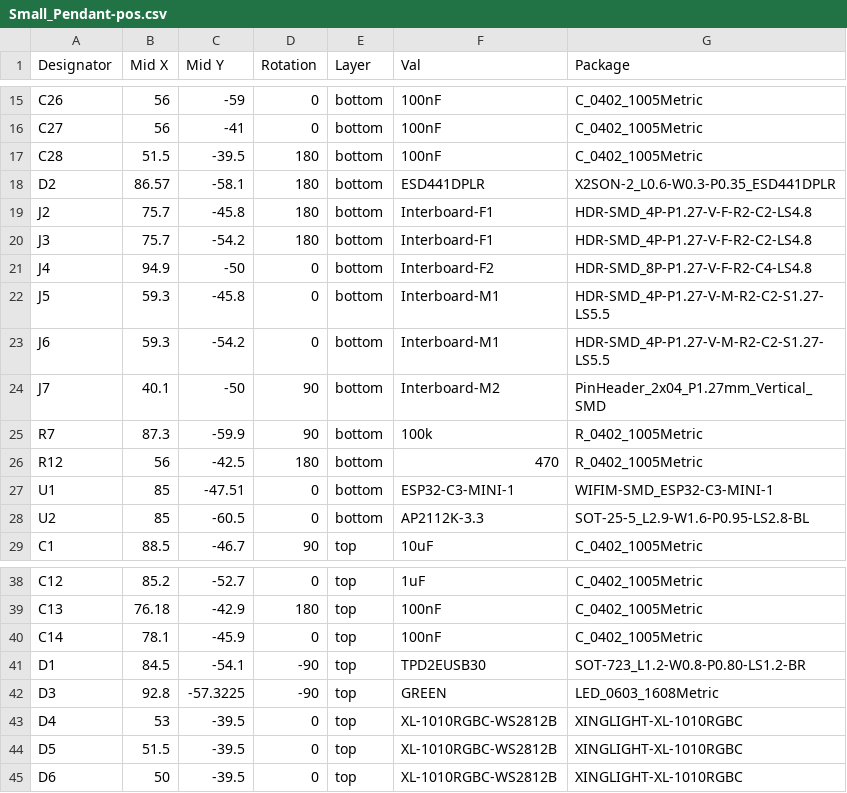
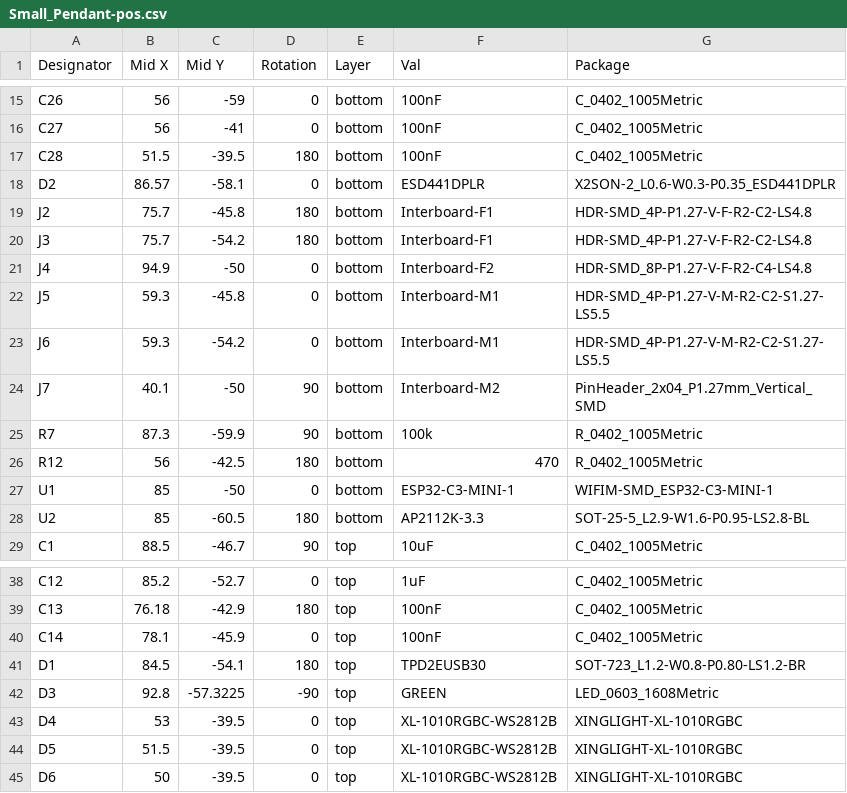
Before and after one commit to mjhaahr/RGB-LED-Pendant, a CSV file: Small_Pendant/Small_Pendant_Fab/Small_Pendant-pos.csv, drawn as a sheet; only a part is shown, gaps mark what is left out.

```diff
--- a/Small_Pendant/Small_Pendant_Fab/Small_Pendant-pos.csv
+++ b/Small_Pendant/Small_Pendant_Fab/Small_Pendant-pos.csv
@@ -17,3 +17,3 @@ C27,56,-41,0,bottom,100nF,C_0402_1005Metric
 C28,51.5,-39.5,180,bottom,100nF,C_0402_1005Metric
-D2,86.57,-58.1,180,bottom,ESD441DPLR,X2SON-2_L0.6-W0.3-P0.35_ESD441DPLR
+D2,86.57,-58.1,0,bottom,ESD441DPLR,X2SON-2_L0.6-W0.3-P0.35_ESD441DPLR
 J2,75.7,-45.8,180,bottom,Interboard-F1,HDR-SMD_4P-P1.27-V-F-R2-C2-LS4.8
@@ -26,4 +26,4 @@ R7,87.3,-59.9,90,bottom,100k,R_0402_1005Metric
 R12,56,-42.5,180,bottom,470,R_0402_1005Metric
-U1,85,-47.51,0,bottom,ESP32-C3-MINI-1,WIFIM-SMD_ESP32-C3-MINI-1
-U2,85,-60.5,0,bottom,AP2112K-3.3,SOT-25-5_L2.9-W1.6-P0.95-LS2.8-BL
+U1,85,-50,0,bottom,ESP32-C3-MINI-1,WIFIM-SMD_ESP32-C3-MINI-1
+U2,85,-60.5,180,bottom,AP2112K-3.3,SOT-25-5_L2.9-W1.6-P0.95-LS2.8-BL
 C1,88.5,-46.7,90,top,10uF,C_0402_1005Metric
@@ -40,3 +40,3 @@ C13,76.18,-42.9,180,top,100nF,C_0402_1005Metric
 C14,78.1,-45.9,0,top,100nF,C_0402_1005Metric
-D1,84.5,-54.1,-90,top,TPD2EUSB30,SOT-723_L1.2-W0.8-P0.80-LS1.2-BR
+D1,84.5,-54.1,180,top,TPD2EUSB30,SOT-723_L1.2-W0.8-P0.80-LS1.2-BR
 D3,92.8,-57.3225,-90,top,GREEN,LED_0603_1608Metric
```
Also changed, not shown: 3 other files.
